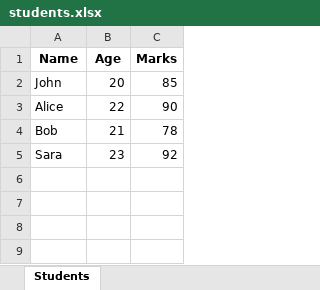
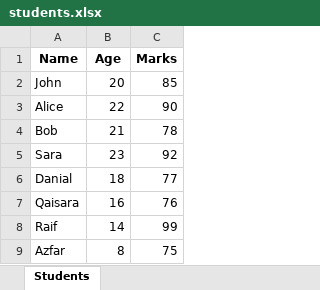
Before and after one commit to tlot-pwist/aiml_training, an Excel workbook: Day-10/students.xlsx, sheet Students, drawn as a sheet; values as stored, in another font and other column widths than the file's, no borders; the diff names each change by its address in the sheet, - before the commit and + after, or states it on an @@ line.

```diff
--- a/Day-10/students.xlsx (sheet Students)
+++ b/Day-10/students.xlsx (sheet Students)
+row 6: Danial | 18 | 77
+row 7: Qaisara | 16 | 76
+row 8: Raif | 14 | 99
+row 9: Azfar | 8 | 75
```
Also changed, not shown: 12 other files.
